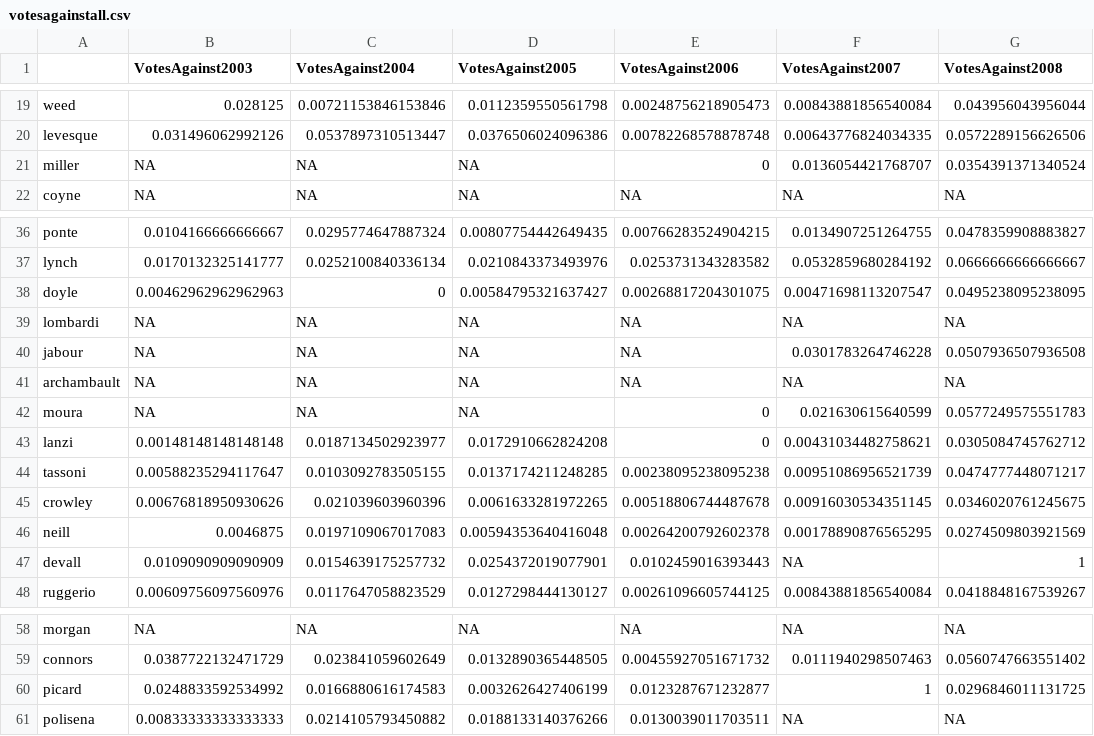
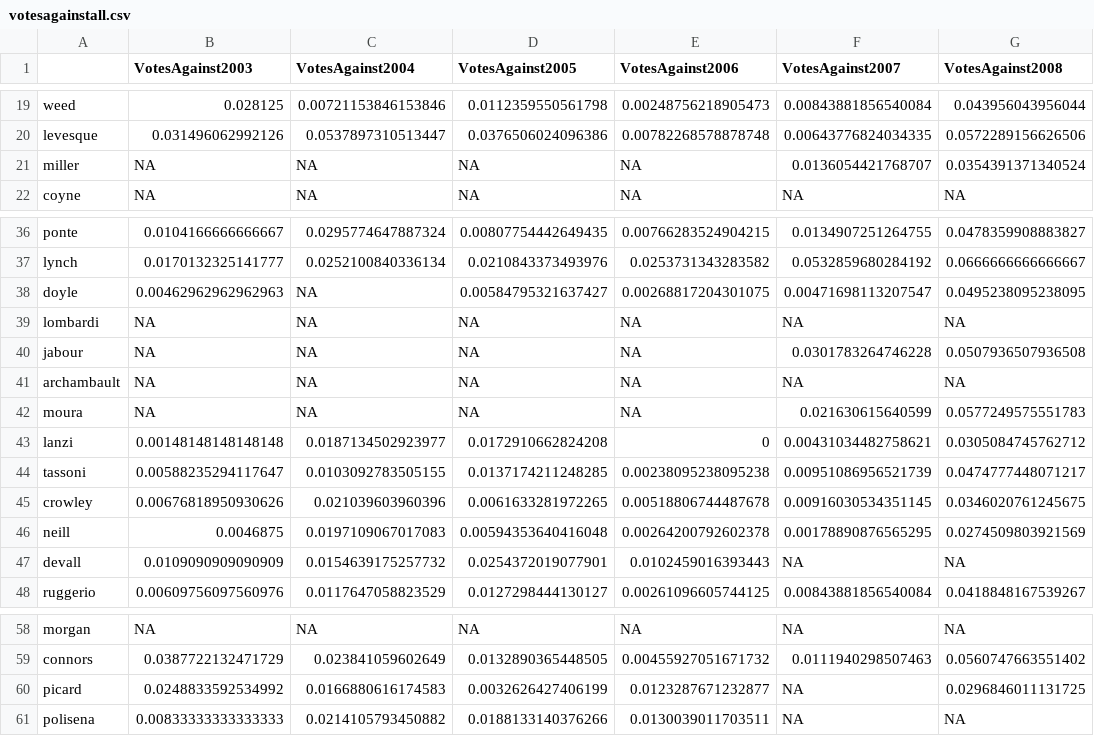
Before and after one commit to seansegal/parity-in-the-senate, a CSV file: data/votesagainstall.csv, drawn as a sheet; only a part is shown, gaps mark what is left out; the diff names each change by its address in the sheet, - before the commit and + after, or states it on an @@ line.

```diff
--- a/data/votesagainstall.csv
+++ b/data/votesagainstall.csv
-E21 (VotesAgainst2006): 0
+E21 (VotesAgainst2006): NA
-C38 (VotesAgainst2004): 0
+C38 (VotesAgainst2004): NA
-E42 (VotesAgainst2006): 0
+E42 (VotesAgainst2006): NA
-G47 (VotesAgainst2008): 1
+G47 (VotesAgainst2008): NA
-F60 (VotesAgainst2007): 1
+F60 (VotesAgainst2007): NA
```
Also changed, not shown: data/senator_pairsall.csv.
